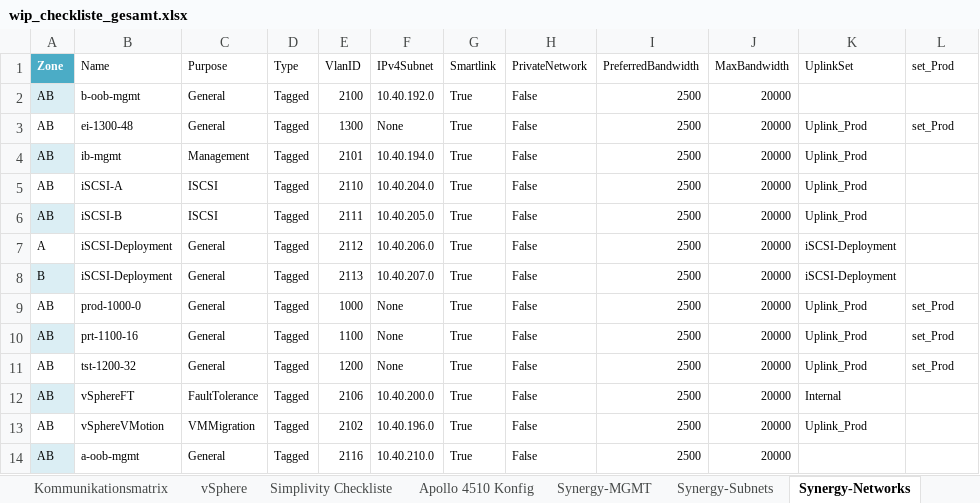
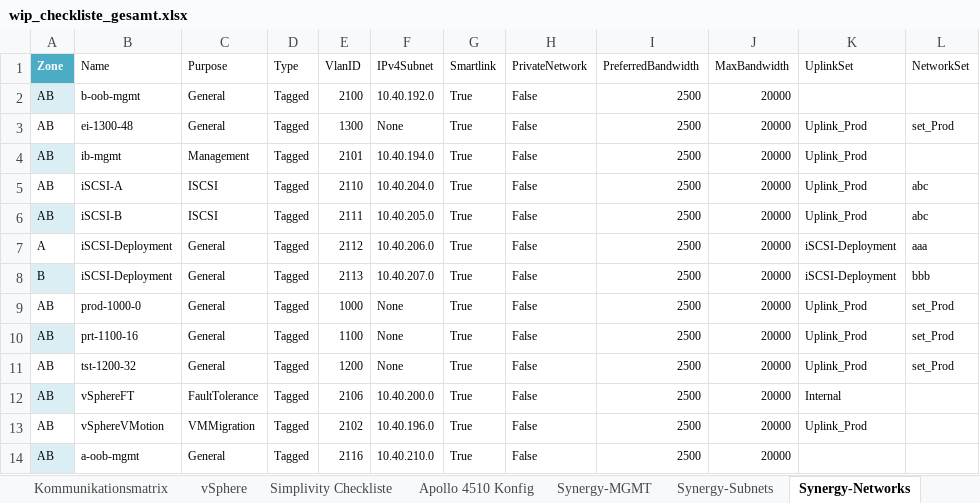
Before and after one commit to bopopescu/synergy-ansible, an Excel workbook: feste-script/wip_checkliste_gesamt.xlsx, sheet Synergy-Networks, drawn as a sheet; values as stored, in another font and other column widths than the file's, no borders; table styles not drawn; the diff names each change by its address in the sheet, - before the commit and + after, or states it on an @@ line.

```diff
--- a/feste-script/wip_checkliste_gesamt.xlsx (sheet Synergy-Networks)
+++ b/feste-script/wip_checkliste_gesamt.xlsx (sheet Synergy-Networks)
-L1: set_Prod
+L1: NetworkSet
-L5:L6 (NetworkSet): (empty)
+L5:L6 (NetworkSet): abc
-L7 (NetworkSet): (empty)
+L7 (NetworkSet): aaa
-L8 (NetworkSet): (empty)
+L8 (NetworkSet): bbb
```
Also changed, not shown: sheet Changelog, sheet Kommunikationsmatrix, sheet Synergy-Subnets, sheet vSphere, sheet Informationen, sheet Apollo 4510 Konfig, 6 more sheets, formulas that keep their value, charts or pictures, 19 other files.
